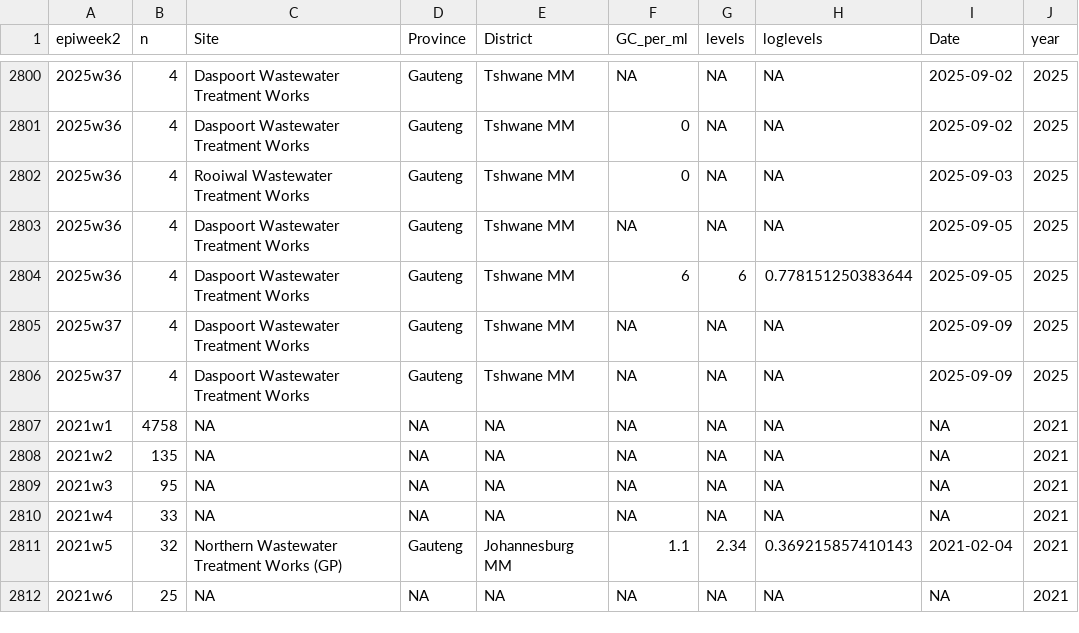
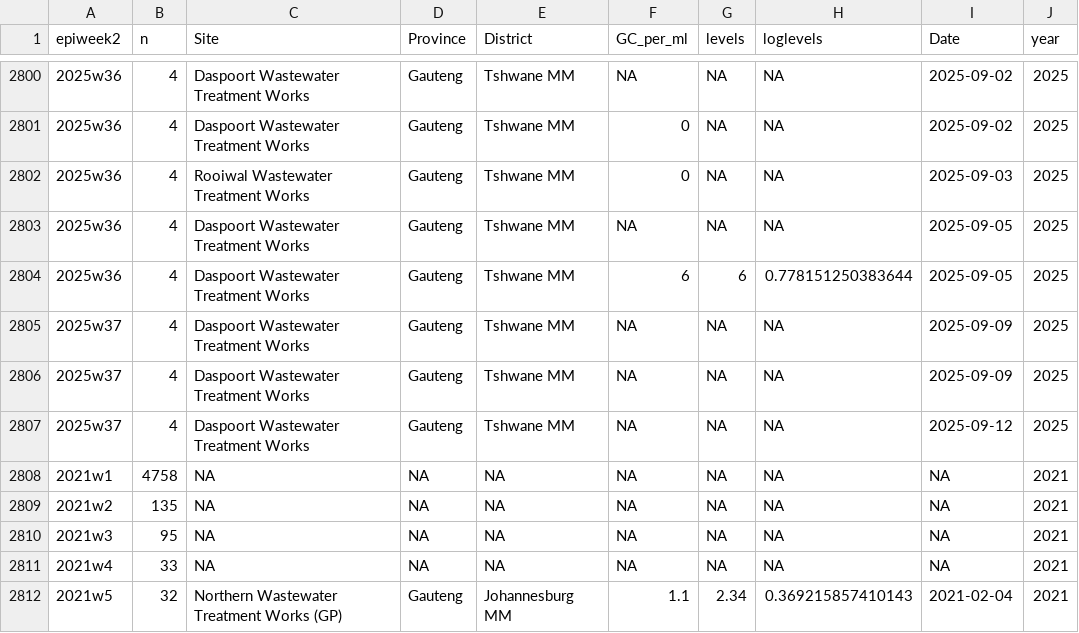
Before and after one commit to NICD-Wastewater-Genomics/NICD-Dash-Data, a CSV file: provincial_cases_vs_levels.csv, drawn as a sheet; only a part is shown, gaps mark what is left out; the shorter side is filled out with more unchanged rows; the diff names each change by its address in the sheet, - before the commit and + after, or states it on an @@ line.

Commit message:
automated quantitative data update

```diff
--- a/provincial_cases_vs_levels.csv
+++ b/provincial_cases_vs_levels.csv
+row 2807: 2025w37 | 4 | Daspoort Wastewater Treatment Works | Gauteng | Tshwane MM | NA | NA | NA | 2025-09-12 | 2025
```
Also changed, not shown: rsa_cases_vs_levels.csv.
